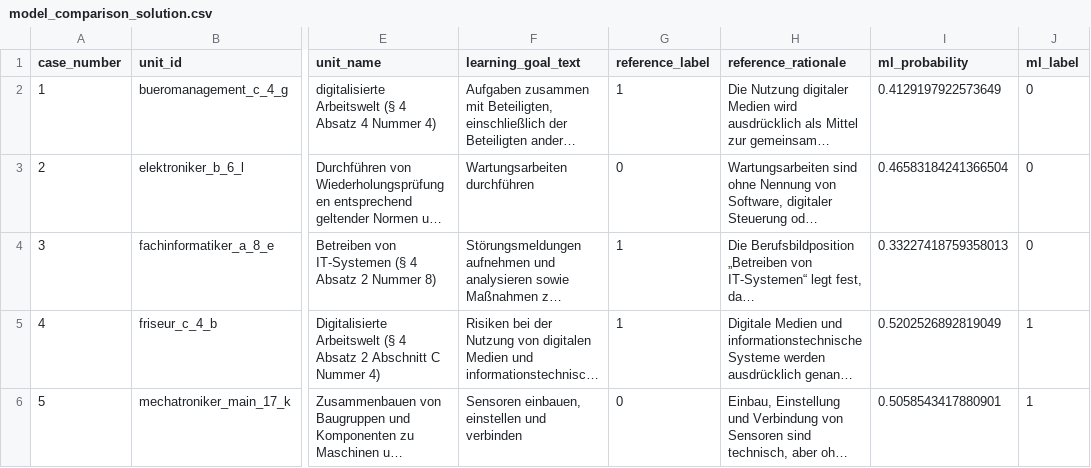
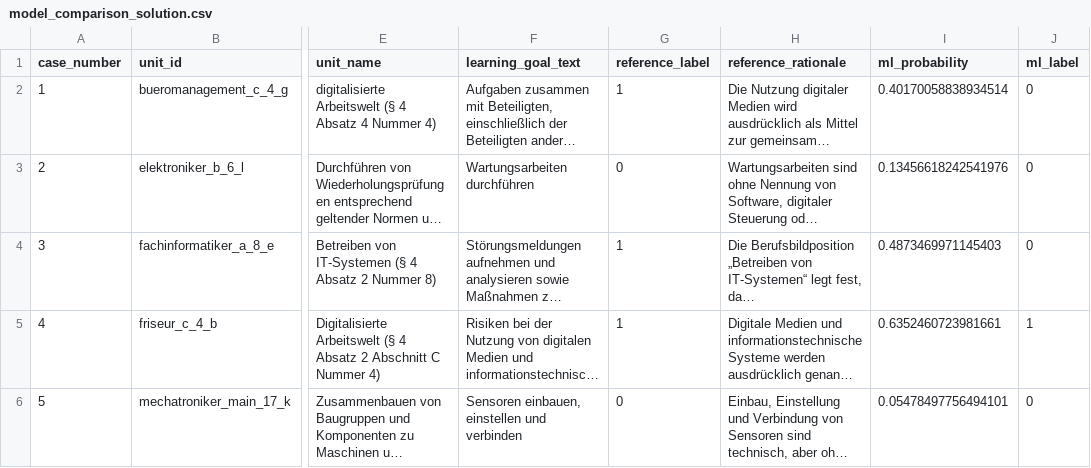
Before and after one commit to ingoisphording/digital_skills_vet, a CSV file: source/data/self_study/model_comparison_solution.csv, drawn as a sheet; only a part is shown, gaps mark what is left out; long unchanged cells end in …; the diff names each change by its address in the sheet, - before the commit and + after, or states it on an @@ line.

```diff
--- a/source/data/self_study/model_comparison_solution.csv
+++ b/source/data/self_study/model_comparison_solution.csv
-I2 (ml_probability): 0.4129197922573649
+I2 (ml_probability): 0.40170058838934514
-I3 (ml_probability): 0.46583184241366504
+I3 (ml_probability): 0.13456618242541976
-I4 (ml_probability): 0.33227418759358013
+I4 (ml_probability): 0.4873469971145403
-I5 (ml_probability): 0.5202526892819049
+I5 (ml_probability): 0.6352460723981661
-I6 (ml_probability): 0.5058543417880901
+I6 (ml_probability): 0.05478497756494101
-J6 (ml_label): 1
+J6 (ml_label): 0
```
Also changed, not shown: downloads/model_comparison_results_template.csv, source/data/manual/student/model_comparison_results_template.csv, 13 other files.
